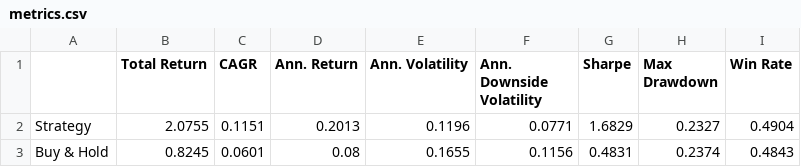
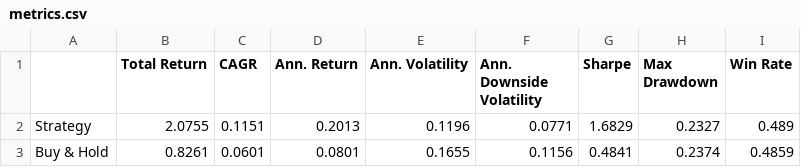
Before and after one commit to dof-studio/DivETF1X, a CSV file: metrics.csv, drawn as a sheet.

```diff
--- a/metrics.csv
+++ b/metrics.csv
@@ -1,3 +1,3 @@
 ,Total Return,CAGR,Ann. Return,Ann. Volatility,Ann. Downside Volatility,Sharpe,Max Drawdown,Win Rate
-Strategy,2.0755,0.1151,0.2013,0.1196,0.0771,1.6829,0.2327,0.4904
-Buy & Hold,0.8245,0.0601,0.08,0.1655,0.1156,0.4831,0.2374,0.4843
+Strategy,2.0755,0.1151,0.2013,0.1196,0.0771,1.6829,0.2327,0.489
+Buy & Hold,0.8261,0.0601,0.0801,0.1655,0.1156,0.4841,0.2374,0.4859
```
Also changed, not shown: wdata.csv, 1 other file.
